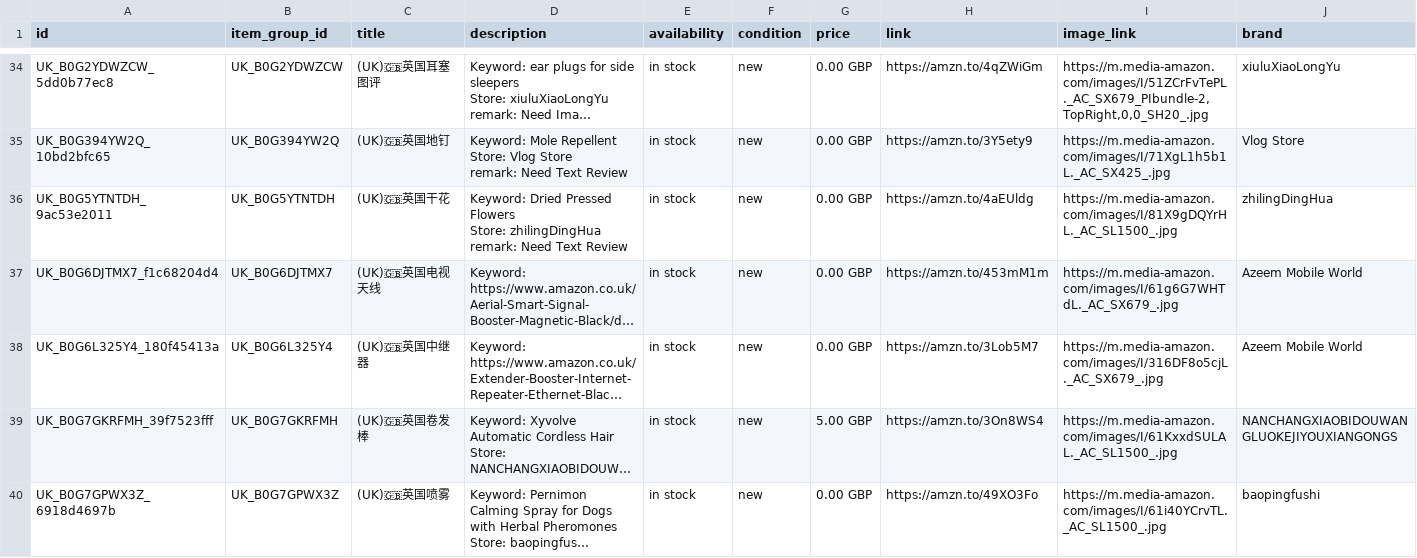
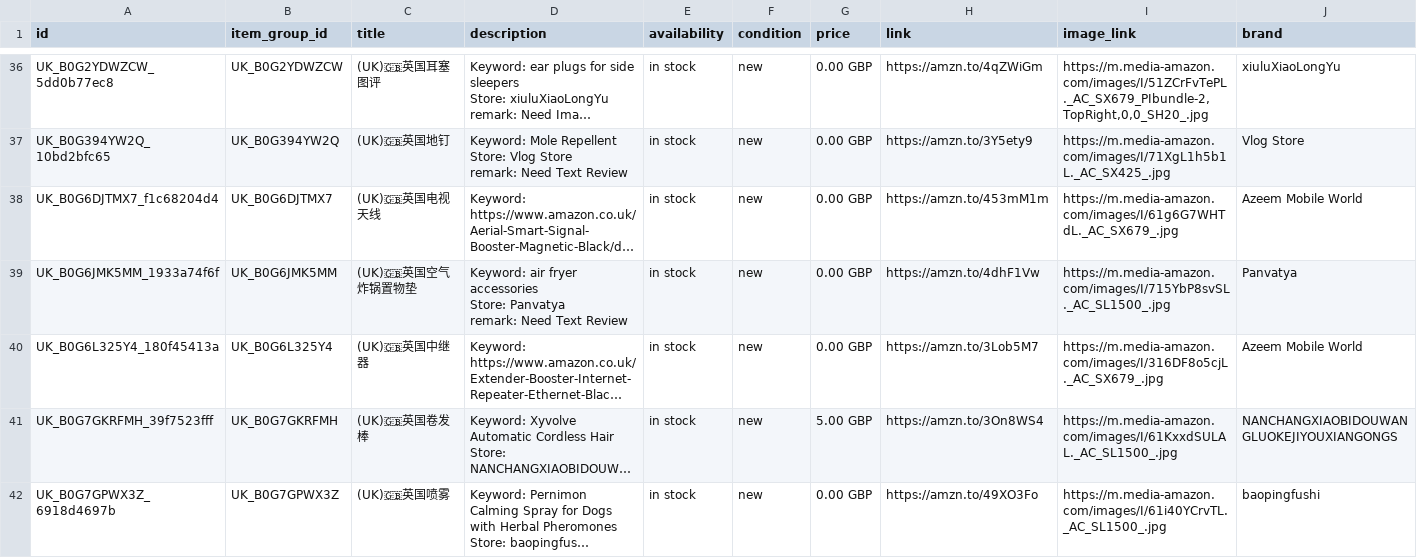
Before and after one commit to dalemy-1/wa-catalog-feed, a CSV file: docs/uk.csv, drawn as a sheet; only a part is shown, gaps mark what is left out; long unchanged cells end in …; removed rows and columns are numbered as before the commit, all else as after; ↵ is a line break in a cell; the diff covers the shown part only; the diff names each change by its address in the sheet, - before the commit and + after, or states it on an @@ line.

```diff
--- a/docs/uk.csv
+++ b/docs/uk.csv
-row 36: UK_B0G5YTNTDH_9ac53e2011 | UK_B0G5YTNTDH | (UK)🇬🇧英国干花 | Keyword: Dried Pressed Flowers ↵ Store: zhilingDingHua ↵ remark: Need Text Review | in stock | new | 0.00 GBP | https://amzn.to/4aEUldg | https://m.media-amazon.com/images/I/81X9gDQYrHL._AC_SL1500_.jpg | zhilingDingHua
+row 39: UK_B0G6JMK5MM_1933a74f6f | UK_B0G6JMK5MM | (UK)🇬🇧英国空气炸锅置物垫 | Keyword: air fryer accessories ↵ Store: Panvatya ↵ remark: Need Text Review | in stock | new | 0.00 GBP | https://amzn.to/4dhF1Vw | https://m.media-amazon.com/images/I/715YbP8svSL._AC_SL1500_.jpg | Panvatya
```
Also changed, not shown: 8 added rows and 1 removed row elsewhere in this file, docs/de.csv, docs/it.csv, 2 other files.
